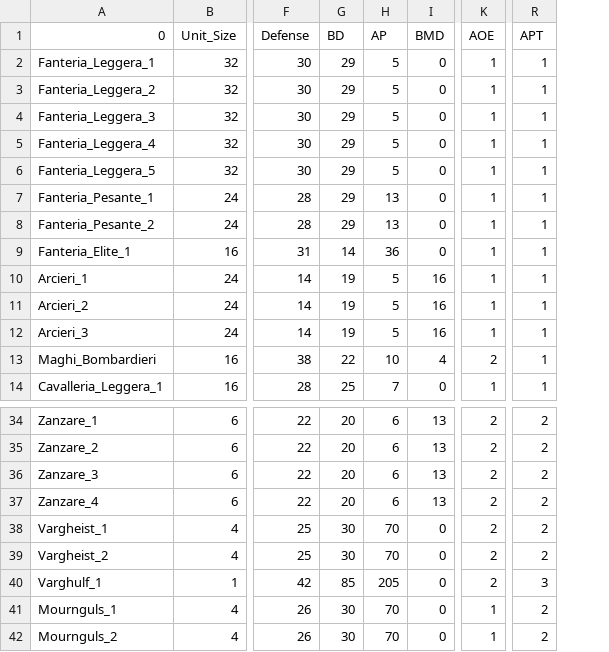
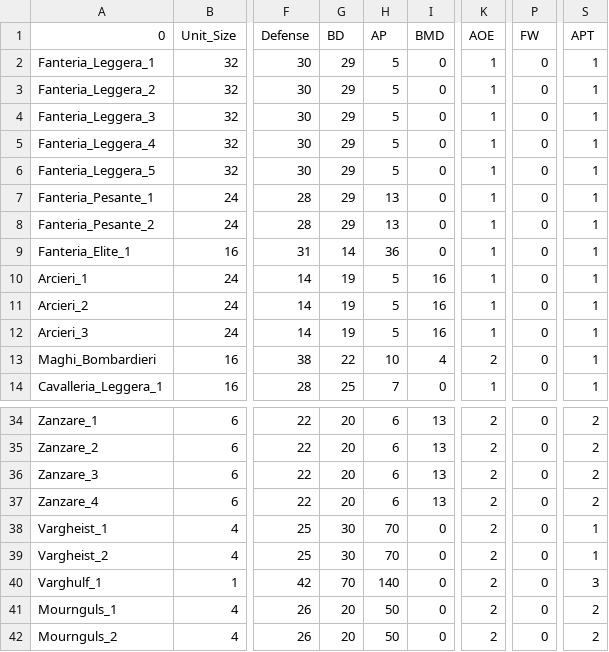
Before and after one commit to MarcoMungaiCoppolino/Data-Science-Portfolio, a CSV file: Battle_Simulator/data/cleaned/Stats_1.csv, drawn as a sheet; only a part is shown, gaps mark what is left out; addresses are those after the commit; the diff names each change by its address in the sheet, - before the commit and + after, or states it on an @@ line.

```diff
--- a/Battle_Simulator/data/cleaned/Stats_1.csv
+++ b/Battle_Simulator/data/cleaned/Stats_1.csv
+column P (FW), rows 2-14: all 0; rows 34-42: all 0
-S38:S39 (APT): 2
+S38:S39 (APT): 1
-G40 (BD): 85
+G40 (BD): 70
-H40 (AP): 205
+H40 (AP): 140
-G41:G42 (BD): 30
+G41:G42 (BD): 20
-H41:H42 (AP): 70
+H41:H42 (AP): 50
-K41:K42 (AOE): 1
+K41:K42 (AOE): 2
```
Also changed, not shown: 23 other files.
